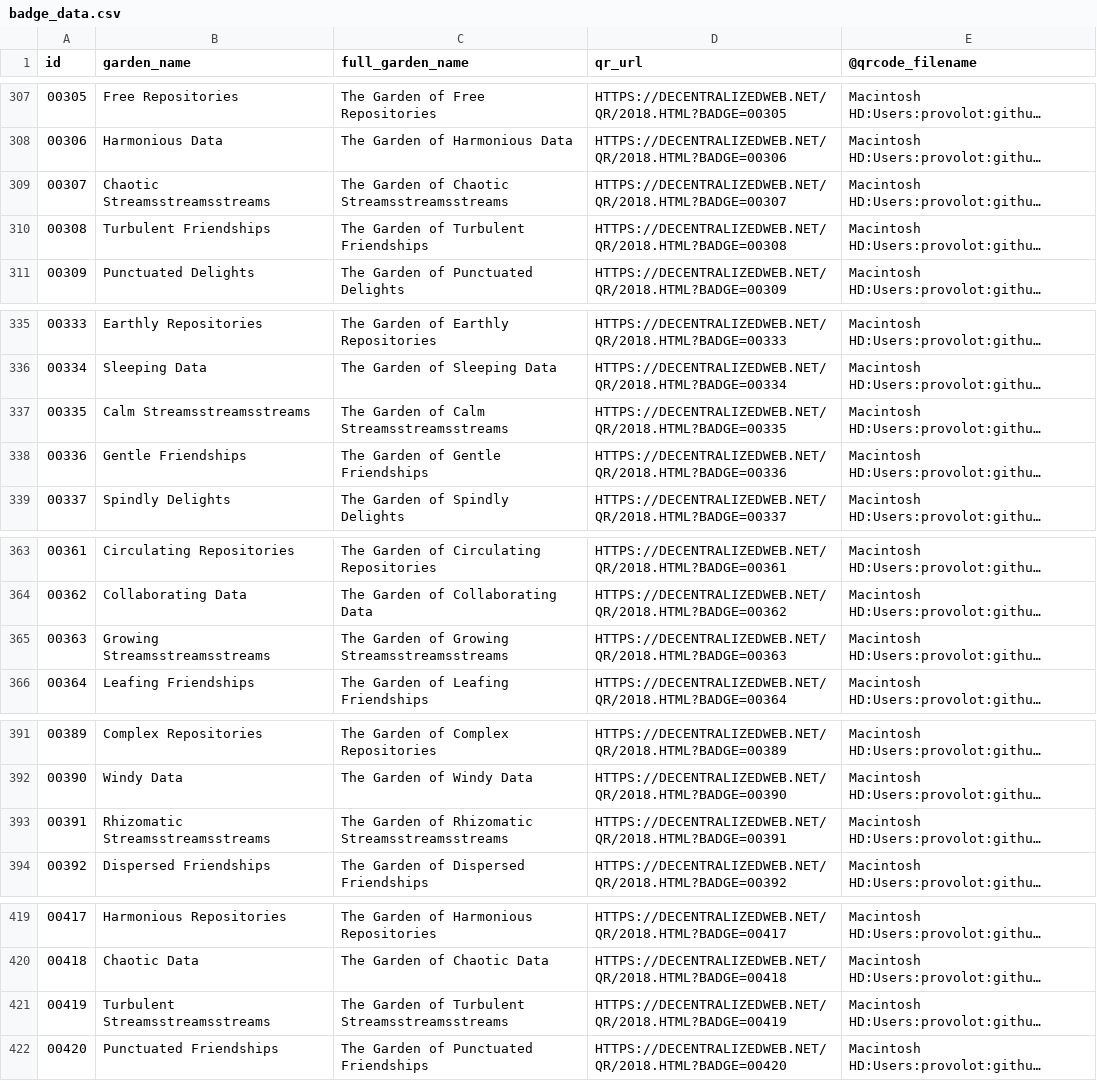
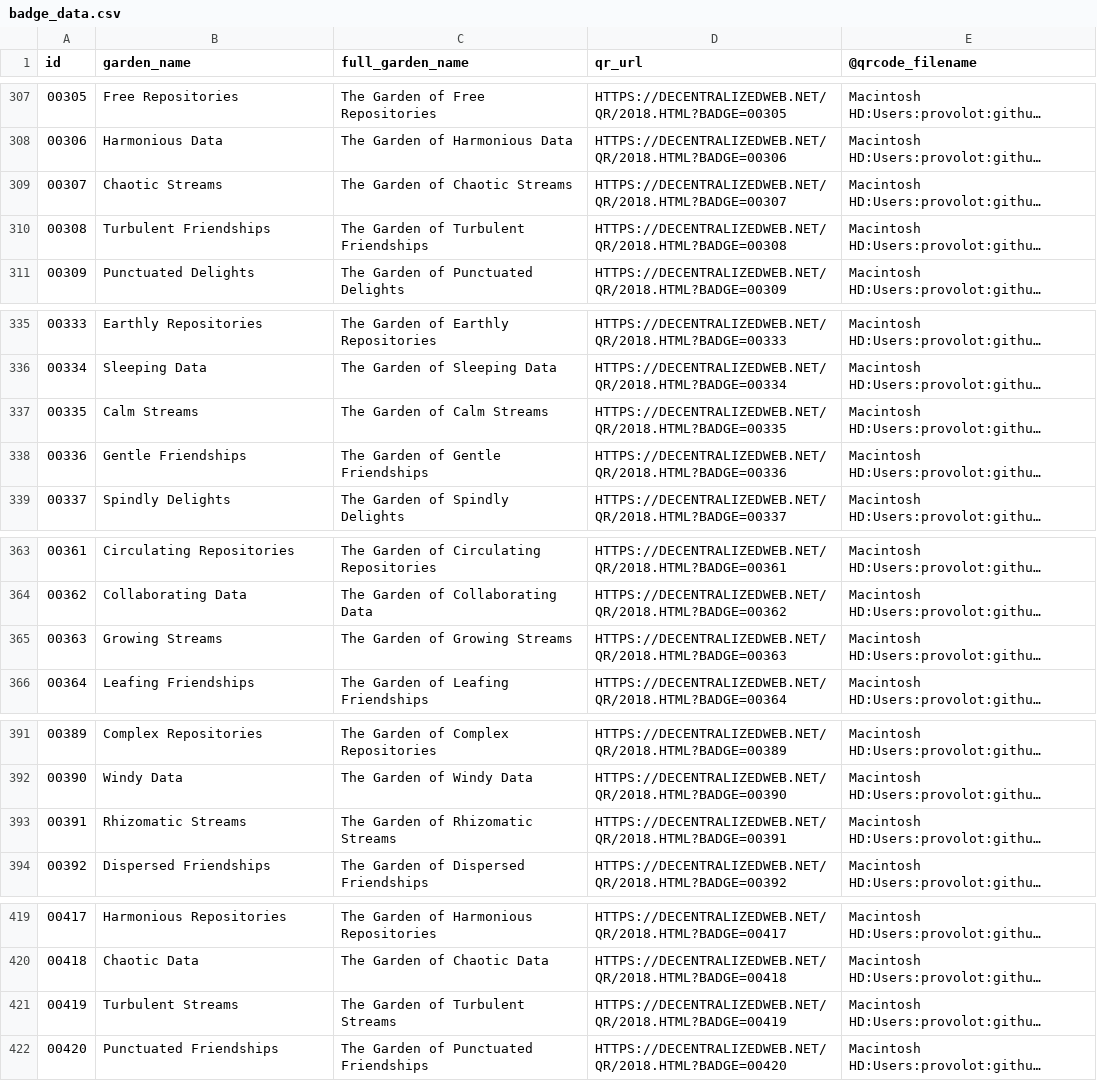
Before and after one commit to cybernetics-library/distributed-gardens, a CSV file: badge/badge_data.csv, drawn as a sheet; only a part is shown, gaps mark what is left out; long unchanged cells end in …; the diff covers the shown part only; the diff names each change by its address in the sheet, - before the commit and + after, or states it on an @@ line.

```diff
--- a/badge/badge_data.csv
+++ b/badge/badge_data.csv
-B309 (garden_name): Chaotic Streamsstreamsstreams
+B309 (garden_name): Chaotic Streams
-C309 (full_garden_name): The Garden of Chaotic Streamsstreamsstreams
+C309 (full_garden_name): The Garden of Chaotic Streams
-B337 (garden_name): Calm Streamsstreamsstreams
+B337 (garden_name): Calm Streams
-C337 (full_garden_name): The Garden of Calm Streamsstreamsstreams
+C337 (full_garden_name): The Garden of Calm Streams
-B365 (garden_name): Growing Streamsstreamsstreams
+B365 (garden_name): Growing Streams
-C365 (full_garden_name): The Garden of Growing Streamsstreamsstreams
+C365 (full_garden_name): The Garden of Growing Streams
-B393 (garden_name): Rhizomatic Streamsstreamsstreams
+B393 (garden_name): Rhizomatic Streams
-C393 (full_garden_name): The Garden of Rhizomatic Streamsstreamsstreams
+C393 (full_garden_name): The Garden of Rhizomatic Streams
-B421 (garden_name): Turbulent Streamsstreamsstreams
+B421 (garden_name): Turbulent Streams
-C421 (full_garden_name): The Garden of Turbulent Streamsstreamsstreams
+C421 (full_garden_name): The Garden of Turbulent Streams
```
Also changed, not shown: 60 edited cells elsewhere in this file, 2 other files.
